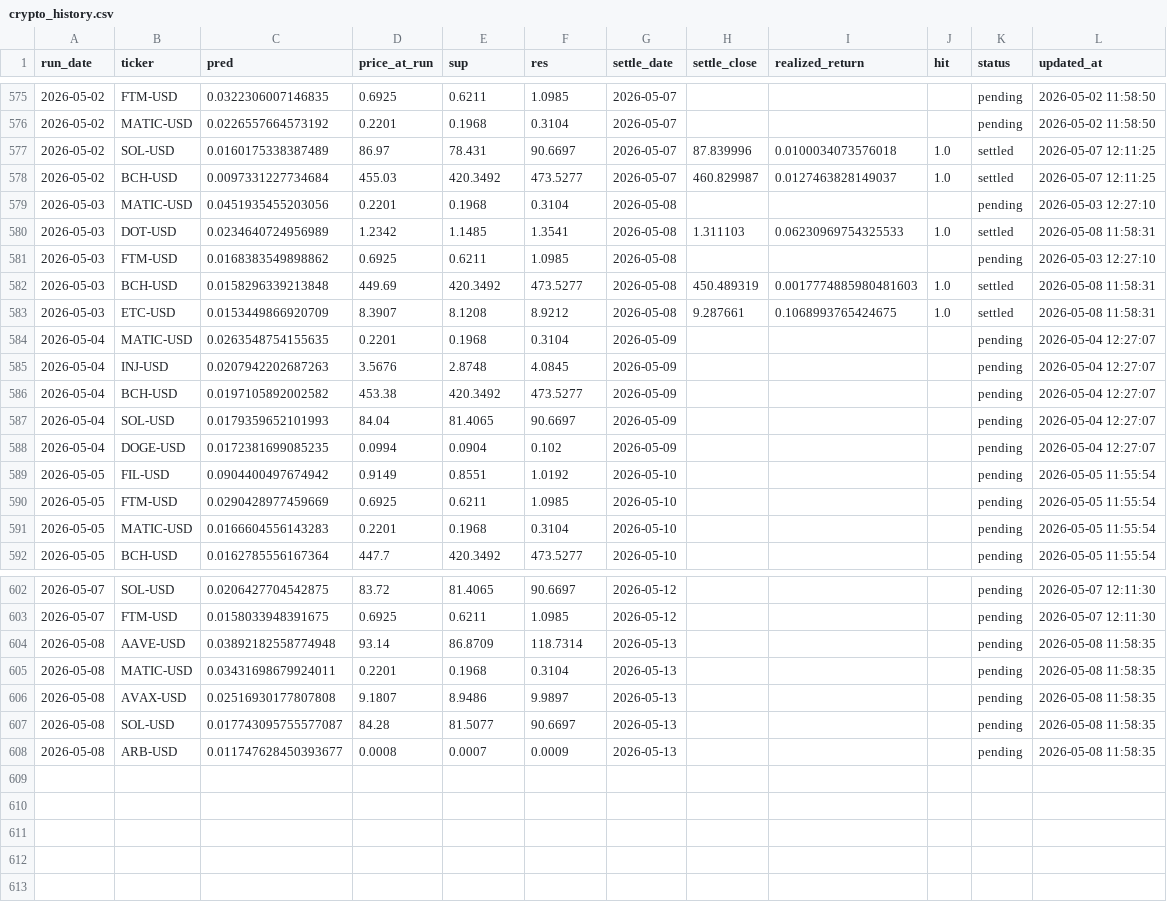
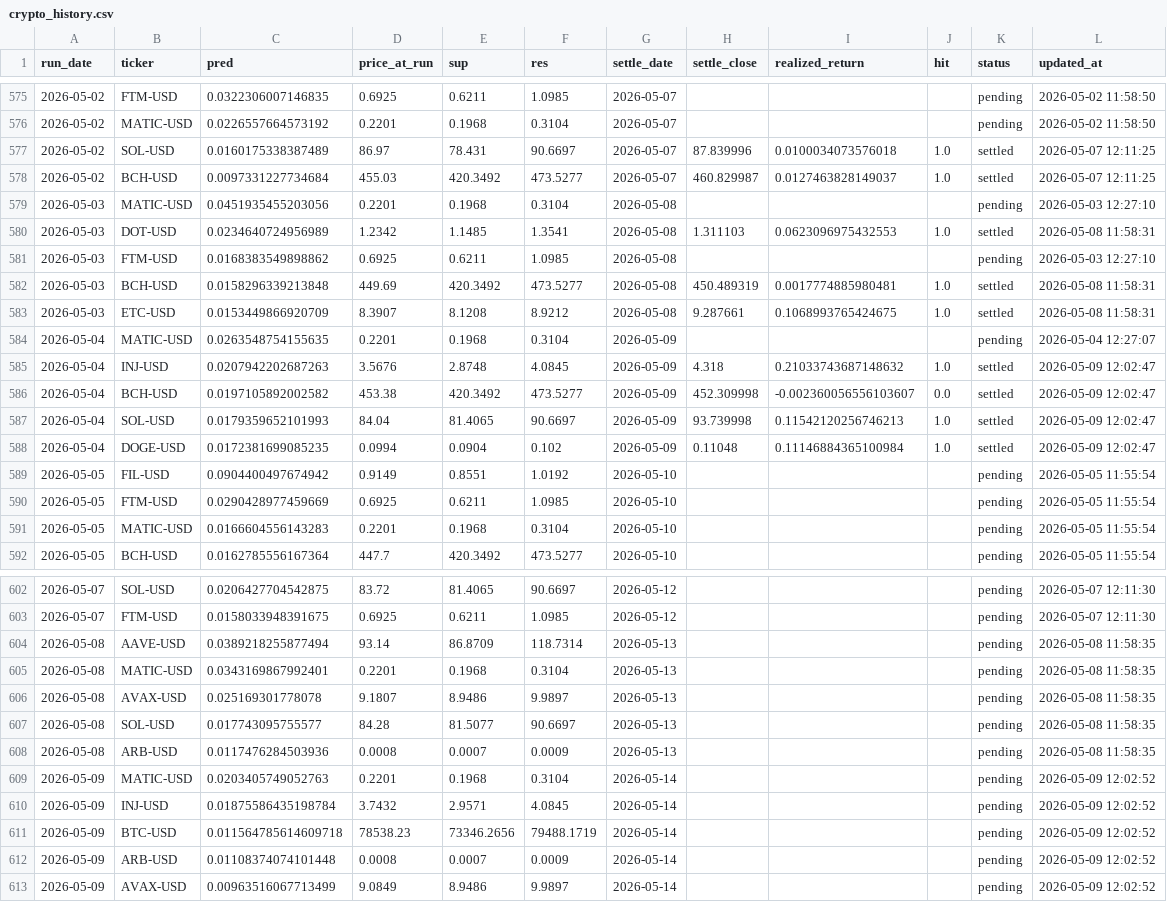
Before and after one commit to chehao0221/crypto-ai-forecast, a CSV file: crypto_history.csv, drawn as a sheet; only a part is shown, gaps mark what is left out.

```diff
--- a/crypto_history.csv
+++ b/crypto_history.csv
@@ -579,11 +579,11 @@ run_date,ticker,pred,price_at_run,sup,res,settle_date,settle_close,realized_retu
 2026-05-03,MATIC-USD,0.0451935455203056,0.2201,0.1968,0.3104,2026-05-08,,,,pending,2026-05-03 12:27:10
-2026-05-03,DOT-USD,0.0234640724956989,1.2342,1.1485,1.3541,2026-05-08,1.311103,0.06230969754325533,1.0,settled,2026-05-08 11:58:31
+2026-05-03,DOT-USD,0.0234640724956989,1.2342,1.1485,1.3541,2026-05-08,1.311103,0.0623096975432553,1.0,settled,2026-05-08 11:58:31
 2026-05-03,FTM-USD,0.0168383549898862,0.6925,0.6211,1.0985,2026-05-08,,,,pending,2026-05-03 12:27:10
-2026-05-03,BCH-USD,0.0158296339213848,449.69,420.3492,473.5277,2026-05-08,450.489319,0.0017774885980481603,1.0,settled,2026-05-08 11:58:31
+2026-05-03,BCH-USD,0.0158296339213848,449.69,420.3492,473.5277,2026-05-08,450.489319,0.0017774885980481,1.0,settled,2026-05-08 11:58:31
 2026-05-03,ETC-USD,0.0153449866920709,8.3907,8.1208,8.9212,2026-05-08,9.287661,0.1068993765424675,1.0,settled,2026-05-08 11:58:31
 2026-05-04,MATIC-USD,0.0263548754155635,0.2201,0.1968,0.3104,2026-05-09,,,,pending,2026-05-04 12:27:07
-2026-05-04,INJ-USD,0.0207942202687263,3.5676,2.8748,4.0845,2026-05-09,,,,pending,2026-05-04 12:27:07
-2026-05-04,BCH-USD,0.0197105892002582,453.38,420.3492,473.5277,2026-05-09,,,,pending,2026-05-04 12:27:07
-2026-05-04,SOL-USD,0.0179359652101993,84.04,81.4065,90.6697,2026-05-09,,,,pending,2026-05-04 12:27:07
-2026-05-04,DOGE-USD,0.0172381699085235,0.0994,0.0904,0.102,2026-05-09,,,,pending,2026-05-04 12:27:07
+2026-05-04,INJ-USD,0.0207942202687263,3.5676,2.8748,4.0845,2026-05-09,4.318,0.21033743687148632,1.0,settled,2026-05-09 12:02:47
+2026-05-04,BCH-USD,0.0197105892002582,453.38,420.3492,473.5277,2026-05-09,452.309998,-0.002360056556103607,0.0,settled,2026-05-09 12:02:47
+2026-05-04,SOL-USD,0.0179359652101993,84.04,81.4065,90.6697,2026-05-09,93.739998,0.11542120256746213,1.0,settled,2026-05-09 12:02:47
+2026-05-04,DOGE-USD,0.0172381699085235,0.0994,0.0904,0.102,2026-05-09,0.11048,0.11146884365100984,1.0,settled,2026-05-09 12:02:47
 2026-05-05,FIL-USD,0.0904400497674942,0.9149,0.8551,1.0192,2026-05-10,,,,pending,2026-05-05 11:55:54
@@ -603,6 +603,11 @@ run_date,ticker,pred,price_at_run,sup,res,settle_date,settle_close,realized_retu
 2026-05-07,FTM-USD,0.0158033948391675,0.6925,0.6211,1.0985,2026-05-12,,,,pending,2026-05-07 12:11:30
-2026-05-08,AAVE-USD,0.03892182558774948,93.14,86.8709,118.7314,2026-05-13,,,,pending,2026-05-08 11:58:35
-2026-05-08,MATIC-USD,0.03431698679924011,0.2201,0.1968,0.3104,2026-05-13,,,,pending,2026-05-08 11:58:35
-2026-05-08,AVAX-USD,0.02516930177807808,9.1807,8.9486,9.9897,2026-05-13,,,,pending,2026-05-08 11:58:35
-2026-05-08,SOL-USD,0.017743095755577087,84.28,81.5077,90.6697,2026-05-13,,,,pending,2026-05-08 11:58:35
-2026-05-08,ARB-USD,0.011747628450393677,0.0008,0.0007,0.0009,2026-05-13,,,,pending,2026-05-08 11:58:35
+2026-05-08,AAVE-USD,0.0389218255877494,93.14,86.8709,118.7314,2026-05-13,,,,pending,2026-05-08 11:58:35
+2026-05-08,MATIC-USD,0.0343169867992401,0.2201,0.1968,0.3104,2026-05-13,,,,pending,2026-05-08 11:58:35
+2026-05-08,AVAX-USD,0.025169301778078,9.1807,8.9486,9.9897,2026-05-13,,,,pending,2026-05-08 11:58:35
+2026-05-08,SOL-USD,0.017743095755577,84.28,81.5077,90.6697,2026-05-13,,,,pending,2026-05-08 11:58:35
+2026-05-08,ARB-USD,0.0117476284503936,0.0008,0.0007,0.0009,2026-05-13,,,,pending,2026-05-08 11:58:35
+2026-05-09,MATIC-USD,0.0203405749052763,0.2201,0.1968,0.3104,2026-05-14,,,,pending,2026-05-09 12:02:52
+2026-05-09,INJ-USD,0.01875586435198784,3.7432,2.9571,4.0845,2026-05-14,,,,pending,2026-05-09 12:02:52
+2026-05-09,BTC-USD,0.011564785614609718,78538.23,73346.2656,79488.1719,2026-05-14,,,,pending,2026-05-09 12:02:52
+2026-05-09,ARB-USD,0.01108374074101448,0.0008,0.0007,0.0009,2026-05-14,,,,pending,2026-05-09 12:02:52
+2026-05-09,AVAX-USD,0.00963516067713499,9.0849,8.9486,9.9897,2026-05-14,,,,pending,2026-05-09 12:02:52
```
